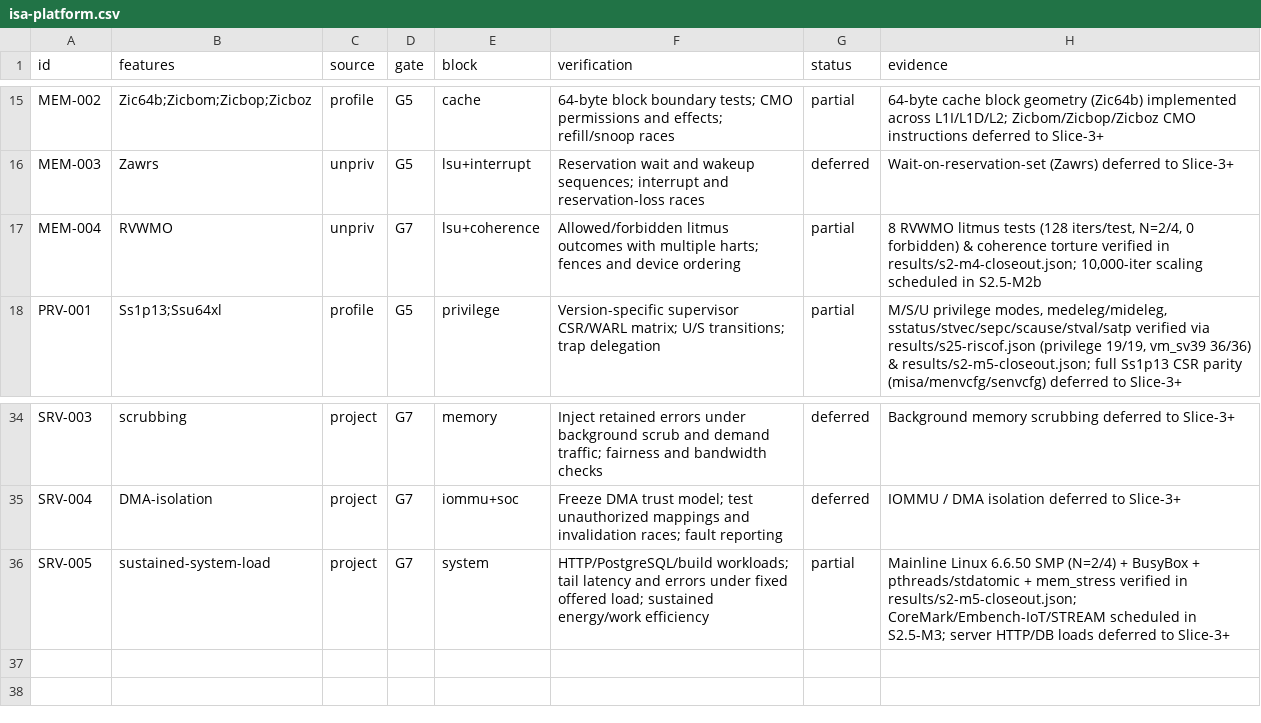
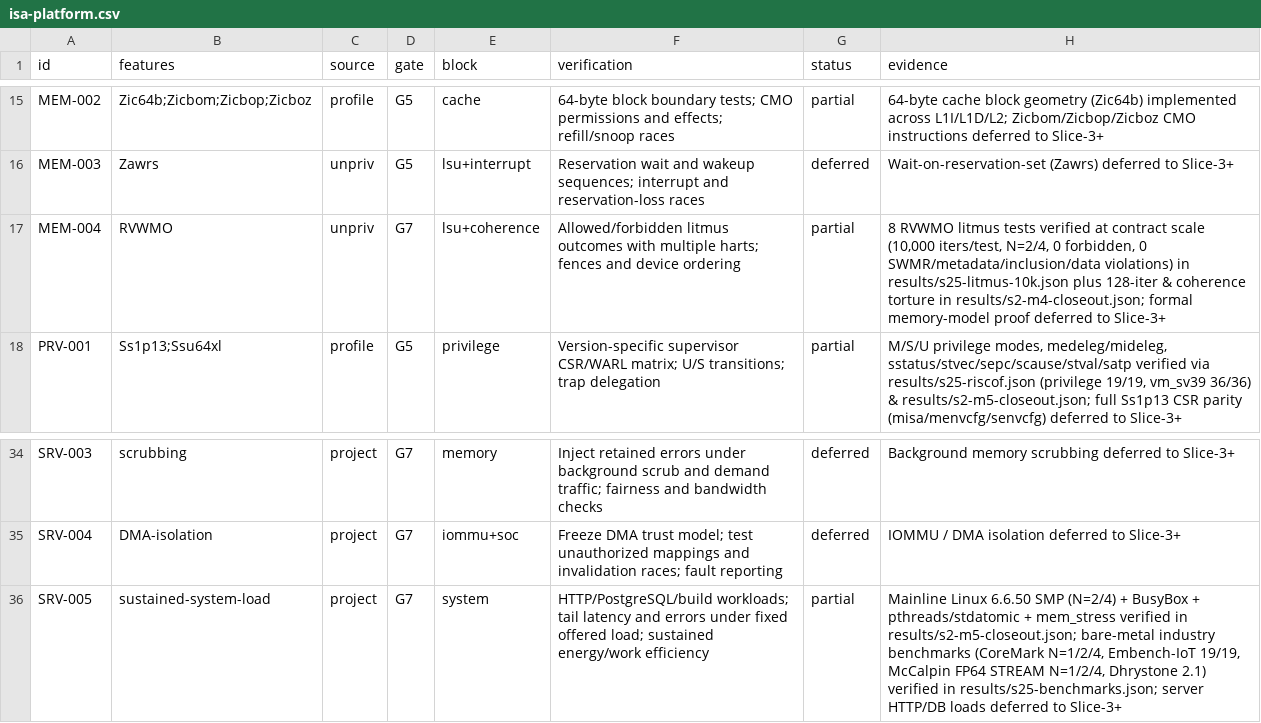
Before and after one commit to FURSOY/fursoy-cpu, a CSV file: docs/requirements/isa-platform.csv, drawn as a sheet; only a part is shown, gaps mark what is left out.

Commit message:
bench(s2.5): run CoreMark, Embench-IoT, FP64 STREAM (N=1/2/4), and Dhrystone 2.1

```diff
--- a/docs/requirements/isa-platform.csv
+++ b/docs/requirements/isa-platform.csv
@@ -16,3 +16,3 @@ MEM-002,Zic64b;Zicbom;Zicbop;Zicboz,profile,G5,cache,64-byte block boundary test
 MEM-003,Zawrs,unpriv,G5,lsu+interrupt,Reservation wait and wakeup sequences; interrupt and reservation-loss races,deferred,"Wait-on-reservation-set (Zawrs) deferred to Slice-3+"
-MEM-004,RVWMO,unpriv,G7,lsu+coherence,Allowed/forbidden litmus outcomes with multiple harts; fences and device ordering,partial,"8 RVWMO litmus tests (128 iters/test, N=2/4, 0 forbidden) & coherence torture verified in results/s2-m4-closeout.json; 10,000-iter scaling scheduled in S2.5-M2b"
+MEM-004,RVWMO,unpriv,G7,lsu+coherence,Allowed/forbidden litmus outcomes with multiple harts; fences and device ordering,partial,"8 RVWMO litmus tests verified at contract scale (10,000 iters/test, N=2/4, 0 forbidden, 0 SWMR/metadata/inclusion/data violations) in results/s25-litmus-10k.json plus 128-iter & coherence torture in results/s2-m4-closeout.json; formal memory-model proof deferred to Slice-3+"
 PRV-001,Ss1p13;Ssu64xl,profile,G5,privilege,Version-specific supervisor CSR/WARL matrix; U/S transitions; trap delegation,partial,"M/S/U privilege modes, medeleg/mideleg, sstatus/stvec/sepc/scause/stval/satp verified via results/s25-riscof.json (privilege 19/19, vm_sv39 36/36) & results/s2-m5-closeout.json; full Ss1p13 CSR parity (misa/menvcfg/senvcfg) deferred to Slice-3+"
@@ -35,2 +35,2 @@ SRV-003,scrubbing,project,G7,memory,Inject retained errors under background scru
 SRV-004,DMA-isolation,project,G7,iommu+soc,Freeze DMA trust model; test unauthorized mappings and invalidation races; fault reporting,deferred,"IOMMU / DMA isolation deferred to Slice-3+"
-SRV-005,sustained-system-load,project,G7,system,HTTP/PostgreSQL/build workloads; tail latency and errors under fixed offered load; sustained energy/work efficiency,partial,"Mainline Linux 6.6.50 SMP (N=2/4) + BusyBox + pthreads/stdatomic + mem_stress verified in results/s2-m5-closeout.json; CoreMark/Embench-IoT/STREAM scheduled in S2.5-M3; server HTTP/DB loads deferred to Slice-3+"
+SRV-005,sustained-system-load,project,G7,system,HTTP/PostgreSQL/build workloads; tail latency and errors under fixed offered load; sustained energy/work efficiency,partial,"Mainline Linux 6.6.50 SMP (N=2/4) + BusyBox + pthreads/stdatomic + mem_stress verified in results/s2-m5-closeout.json; bare-metal industry benchmarks (CoreMark N=1/2/4, Embench-IoT 19/19, McCalpin FP64 STREAM N=1/2/4, Dhrystone 2.1) verified in results/s25-benchmarks.json; server HTTP/DB loads deferred to Slice-3+"
```
Also changed, not shown: 24 other files.
